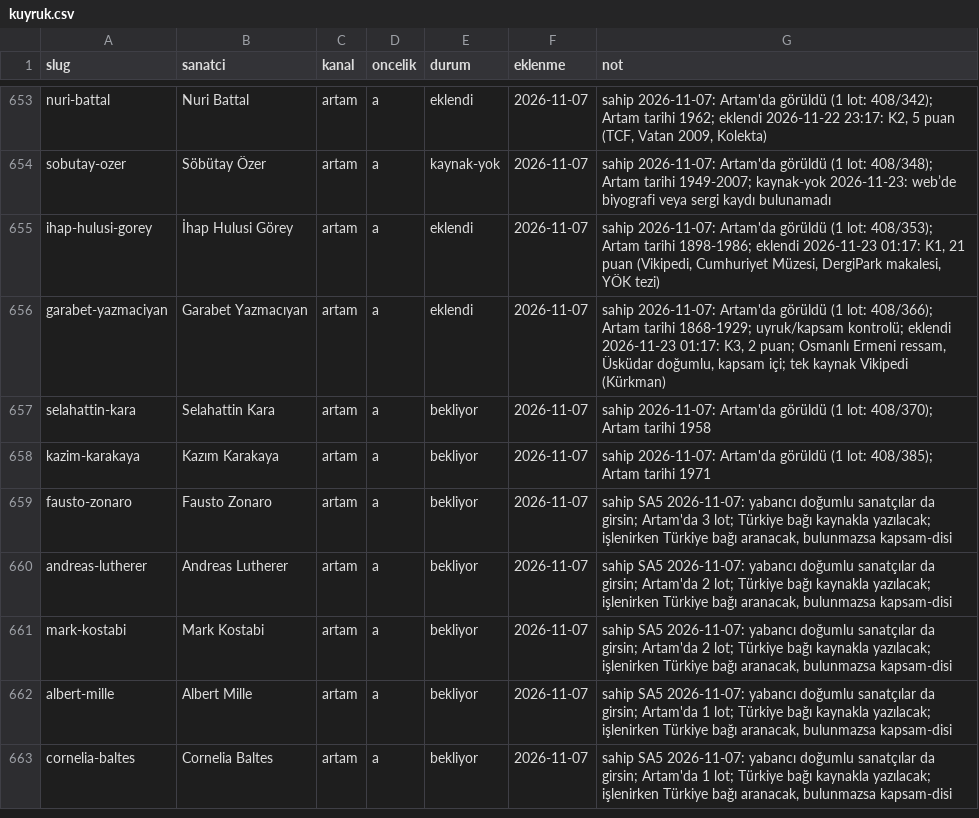
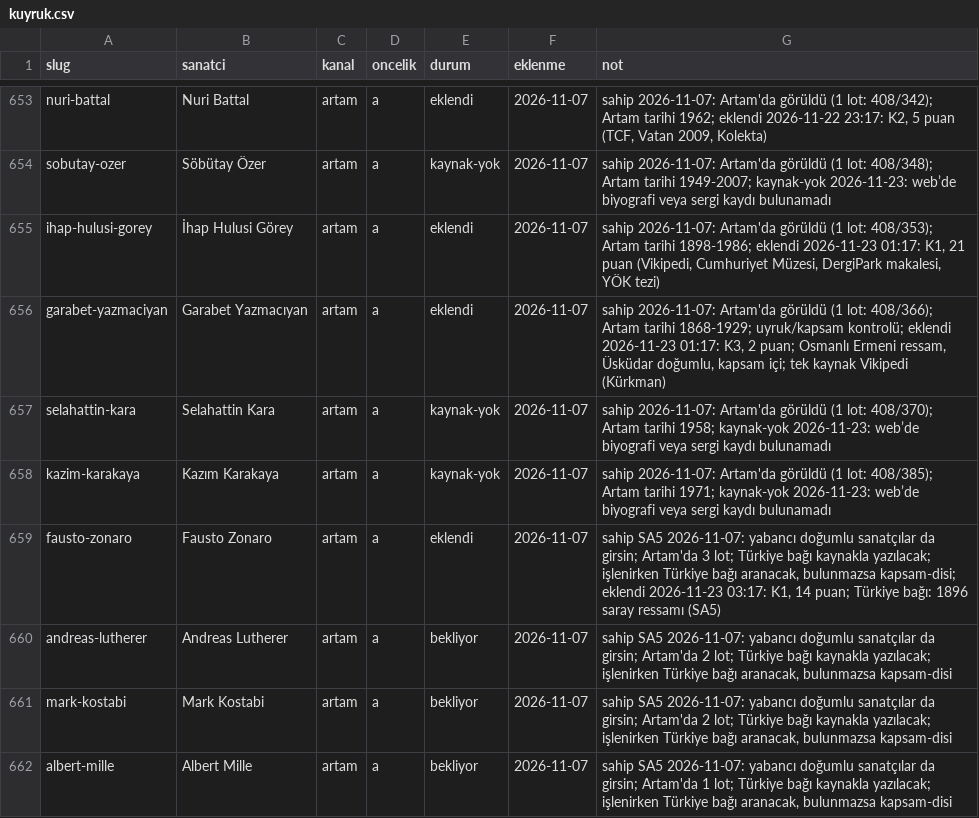
Before and after one commit to occiftci-ux/artvela-site, a CSV file: arastirma/kuyruk.csv, drawn as a sheet; only a part is shown, gaps mark what is left out; the shorter side is filled out with more unchanged rows.

```diff
--- a/arastirma/kuyruk.csv
+++ b/arastirma/kuyruk.csv
@@ -656,5 +656,5 @@ ihap-hulusi-gorey,İhap Hulusi Görey,artam,a,eklendi,2026-11-07,"sahip 2026-11-
 garabet-yazmaciyan,Garabet Yazmacıyan,artam,a,eklendi,2026-11-07,"sahip 2026-11-07: Artam'da görüldü (1 lot: 408/366); Artam tarihi 1868-1929; uyruk/kapsam kontrolü; eklendi 2026-11-23 01:17: K3, 2 puan; Osmanlı Ermeni ressam, Üsküdar doğumlu, kapsam içi; tek kaynak Vikipedi (Kürkman)"
-selahattin-kara,Selahattin Kara,artam,a,bekliyor,2026-11-07,sahip 2026-11-07: Artam'da görüldü (1 lot: 408/370); Artam tarihi 1958
-kazim-karakaya,Kazım Karakaya,artam,a,bekliyor,2026-11-07,sahip 2026-11-07: Artam'da görüldü (1 lot: 408/385); Artam tarihi 1971
-fausto-zonaro,Fausto Zonaro,artam,a,bekliyor,2026-11-07,"sahip SA5 2026-11-07: yabancı doğumlu sanatçılar da girsin; Artam'da 3 lot; Türkiye bağı kaynakla yazılacak; işlenirken Türkiye bağı aranacak, bulunmazsa kapsam-disi"
+selahattin-kara,Selahattin Kara,artam,a,kaynak-yok,2026-11-07,sahip 2026-11-07: Artam'da görüldü (1 lot: 408/370); Artam tarihi 1958; kaynak-yok 2026-11-23: web’de biyografi veya sergi kaydı bulunamadı
+kazim-karakaya,Kazım Karakaya,artam,a,kaynak-yok,2026-11-07,sahip 2026-11-07: Artam'da görüldü (1 lot: 408/385); Artam tarihi 1971; kaynak-yok 2026-11-23: web’de biyografi veya sergi kaydı bulunamadı
+fausto-zonaro,Fausto Zonaro,artam,a,eklendi,2026-11-07,"sahip SA5 2026-11-07: yabancı doğumlu sanatçılar da girsin; Artam'da 3 lot; Türkiye bağı kaynakla yazılacak; işlenirken Türkiye bağı aranacak, bulunmazsa kapsam-disi; eklendi 2026-11-23 03:17: K1, 14 puan; Türkiye bağı: 1896 saray ressamı (SA5)"
 andreas-lutherer,Andreas Lutherer,artam,a,bekliyor,2026-11-07,"sahip SA5 2026-11-07: yabancı doğumlu sanatçılar da girsin; Artam'da 2 lot; Türkiye bağı kaynakla yazılacak; işlenirken Türkiye bağı aranacak, bulunmazsa kapsam-disi"
```
Also changed, not shown: arastirma/artam-sanatcilar.csv, arastirma/sanatcilar.csv, 4 other files.
